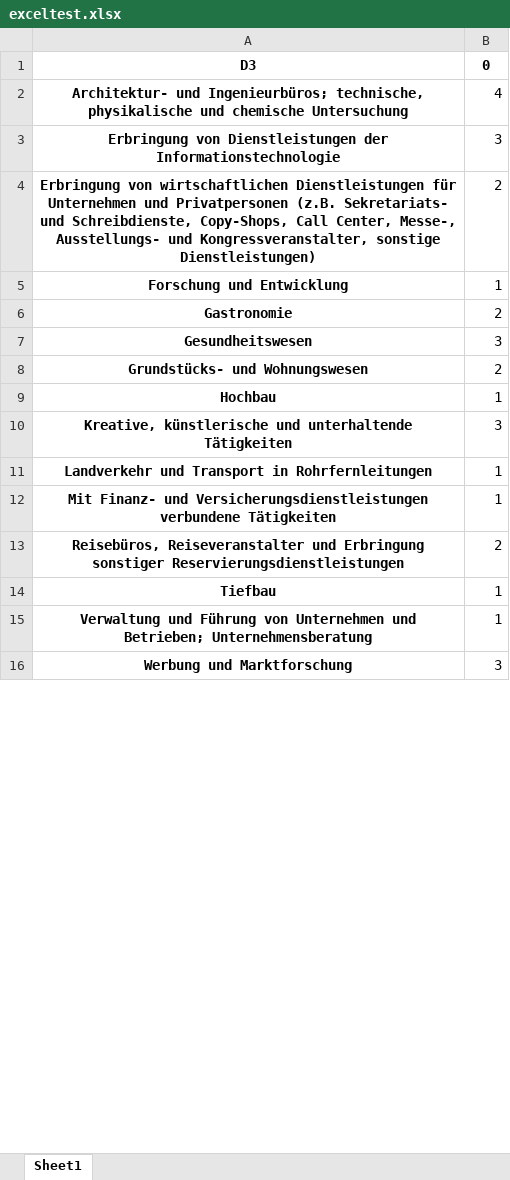
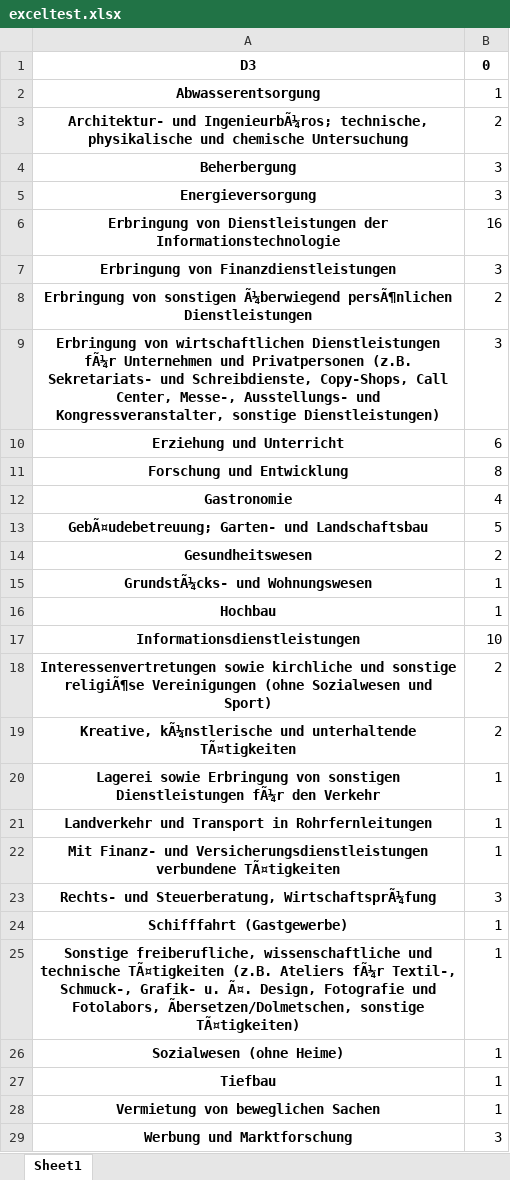
Before and after one commit to markusgerman/digitalcheck, an Excel workbook: digital_check/exceltest.xlsx, sheet Sheet1, drawn as a sheet; only a part is shown; values as stored, in another font and other column widths than the file's, no borders; removed rows and columns are numbered as before the commit, all else as after; the diff covers the shown part only; the diff names each change by its address in the sheet, - before the commit and + after, or states it on an @@ line.

```diff
--- a/digital_check/exceltest.xlsx (sheet Sheet1)
+++ b/digital_check/exceltest.xlsx (sheet Sheet1)
-row 2: Architektur- und Ingenieurbüros; technische, physikalische und chemische Untersuchung | 4
+row 2: Abwasserentsorgung | 1
+row 3: Architektur- und IngenieurbÃ¼ros; technische, physikalische und chemische Untersuchung | 2
+row 4: Beherbergung | 3
+row 5: Energieversorgung | 3
-B6: 3
+B6: 16
+row 7: Erbringung von Finanzdienstleistungen | 3
-A8: Erbringung von wirtschaftlichen Dienstleistungen für Unternehmen und Privatpersonen (z.B. Sekretariats- und Schreibdienste, Copy-Shops, Call Center, Messe-, Ausstellungs- und Kongressveranstalter, sonstige Dienstleistungen)
+A8: Erbringung von sonstigen Ã¼berwiegend persÃ¶nlichen Dienstleistungen
+row 9: Erbringung von wirtschaftlichen Dienstleistungen fÃ¼r Unternehmen und Privatpersonen (z.B. Sekretariats- und Schreibdienste, Copy-Shops, Call Center, Messe-, Ausstellungs- und Kongressveranstalter, sonstige Dienstleistungen) | 3
+row 10: Erziehung und Unterricht | 6
-B11: 1
+B11: 8
-B12: 2
+B12: 4
+row 13: GebÃ¤udebetreuung; Garten- und Landschaftsbau | 5
-B14: 3
+B14: 2
-row 8: Grundstücks- und Wohnungswesen | 2
+row 15: GrundstÃ¼cks- und Wohnungswesen | 1
-row 10: Kreative, künstlerische und unterhaltende Tätigkeiten | 3
+row 17: Informationsdienstleistungen | 10
+row 18: Interessenvertretungen sowie kirchliche und sonstige religiÃ¶se Vereinigungen (ohne Sozialwesen und Sport) | 2
+row 19: Kreative, kÃ¼nstlerische und unterhaltende TÃ¤tigkeiten | 2
+row 20: Lagerei sowie Erbringung von sonstigen Dienstleistungen fÃ¼r den Verkehr | 1
-A22: …Versicherungsdienstleistungen verbundene Tätigkeiten
+A22: …Versicherungsdienstleistungen verbundene TÃ¤tigkeiten
-row 13: Reisebüros, Reiseveranstalter und Erbringung sonstiger Reservierungsdienstleistungen | 2
+row 23: Rechts- und Steuerberatung, WirtschaftsprÃ¼fung | 3
+row 24: Schifffahrt (Gastgewerbe) | 1
+row 25: Sonstige freiberufliche, wissenschaftliche und technische TÃ¤tigkeiten (z.B. Ateliers fÃ¼r Textil-, Schmuck-, Grafik- u. Ã¤. Design, Fotografie und Fotolabors, Ãbersetzen/Dolmetschen, sonstige TÃ¤tigkeiten) | 1
+row 26: Sozialwesen (ohne Heime) | 1
-A28: Verwaltung und Führung von Unternehmen und Betrieben; Unternehmensberatung
+A28: Vermietung von beweglichen Sachen
```
Also changed, not shown: 1 added row and 1 edited cell elsewhere in this sheet, 6 other files.
